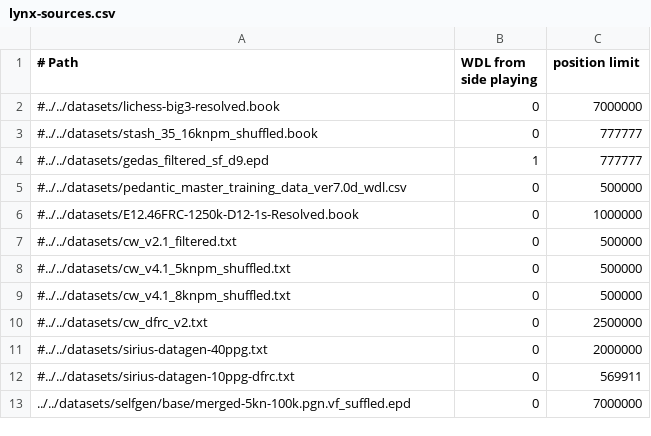
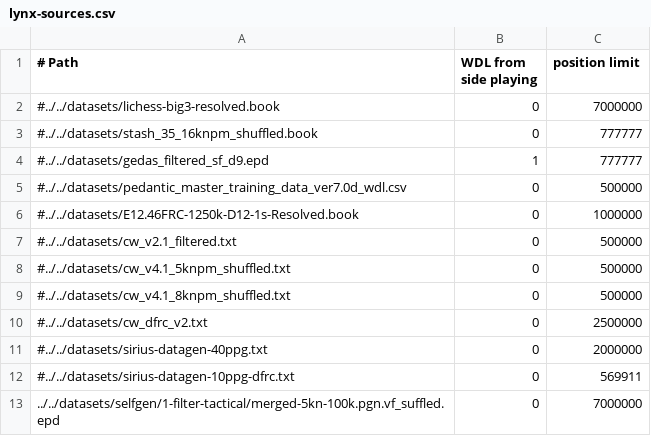
Before and after one commit to lynx-chess/texel-tuner, a CSV file: src/lynx-sources.csv, drawn as a sheet.

```diff
--- a/src/lynx-sources.csv
+++ b/src/lynx-sources.csv
@@ -12,2 +12,2 @@
 #../../datasets/sirius-datagen-10ppg-dfrc.txt,0,569911
-../../datasets/selfgen/base/merged-5kn-100k.pgn.vf_suffled.epd,0,7000000
+../../datasets/selfgen/1-filter-tactical/merged-5kn-100k.pgn.vf_suffled.epd,0,7000000
```
Also changed, not shown: 1 other file.
